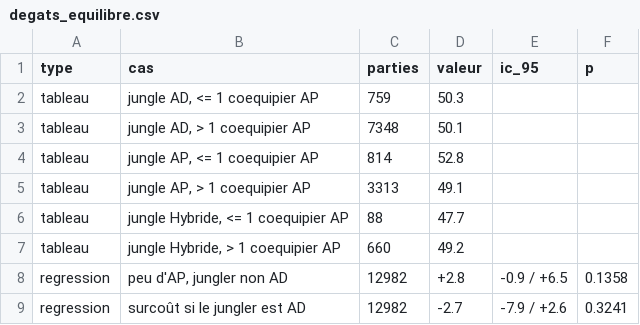
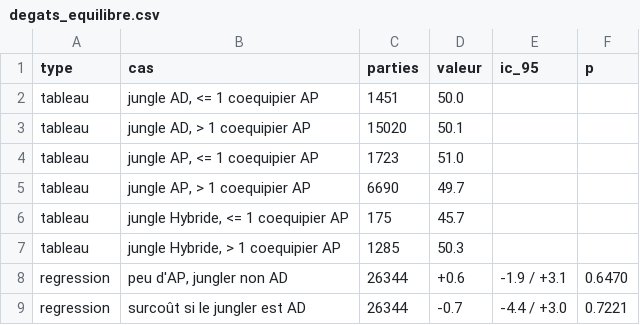
Before and after one commit to LeCoonEtSaBande/Panda, a CSV file: analyse/resultats/degats_equilibre.csv, drawn as a sheet.

```diff
--- a/analyse/resultats/degats_equilibre.csv
+++ b/analyse/resultats/degats_equilibre.csv
@@ -1,9 +1,9 @@
 type;cas;parties;valeur;ic_95;p
-tableau;jungle AD, <= 1 coequipier AP;759;50.3;;
-tableau;jungle AD, > 1 coequipier AP;7348;50.1;;
-tableau;jungle AP, <= 1 coequipier AP;814;52.8;;
-tableau;jungle AP, > 1 coequipier AP;3313;49.1;;
-tableau;jungle Hybride, <= 1 coequipier AP;88;47.7;;
-tableau;jungle Hybride, > 1 coequipier AP;660;49.2;;
-regression;peu d'AP, jungler non AD;12982;+2.8;-0.9 / +6.5;0.1358
-regression;surcoût si le jungler est AD;12982;-2.7;-7.9 / +2.6;0.3241
+tableau;jungle AD, <= 1 coequipier AP;1451;50.0;;
+tableau;jungle AD, > 1 coequipier AP;15020;50.1;;
+tableau;jungle AP, <= 1 coequipier AP;1723;51.0;;
+tableau;jungle AP, > 1 coequipier AP;6690;49.7;;
+tableau;jungle Hybride, <= 1 coequipier AP;175;45.7;;
+tableau;jungle Hybride, > 1 coequipier AP;1285;50.3;;
+regression;peu d'AP, jungler non AD;26344;+0.6;-1.9 / +3.1;0.6470
+regression;surcoût si le jungler est AD;26344;-0.7;-4.4 / +3.0;0.7221
```
Also changed, not shown: analyse/resultats/compos_regression.csv, 7 other files.
